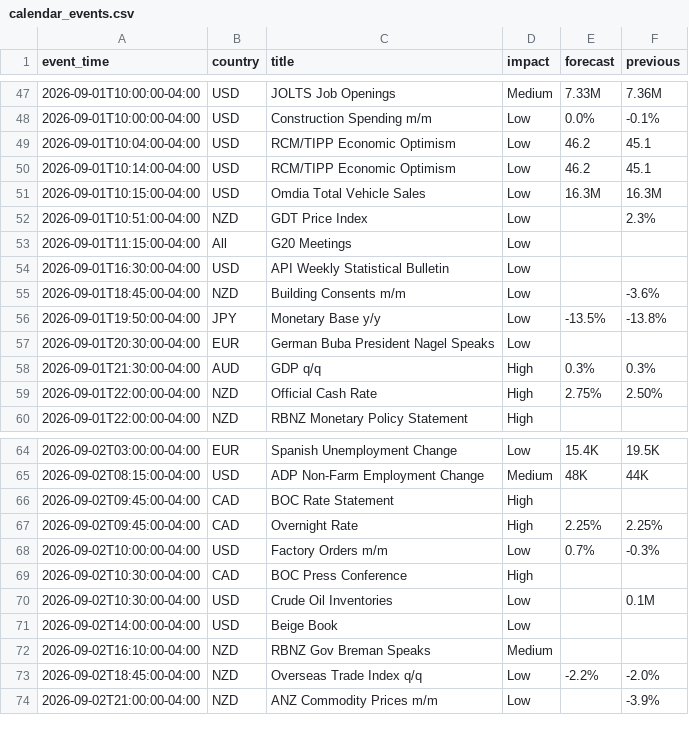
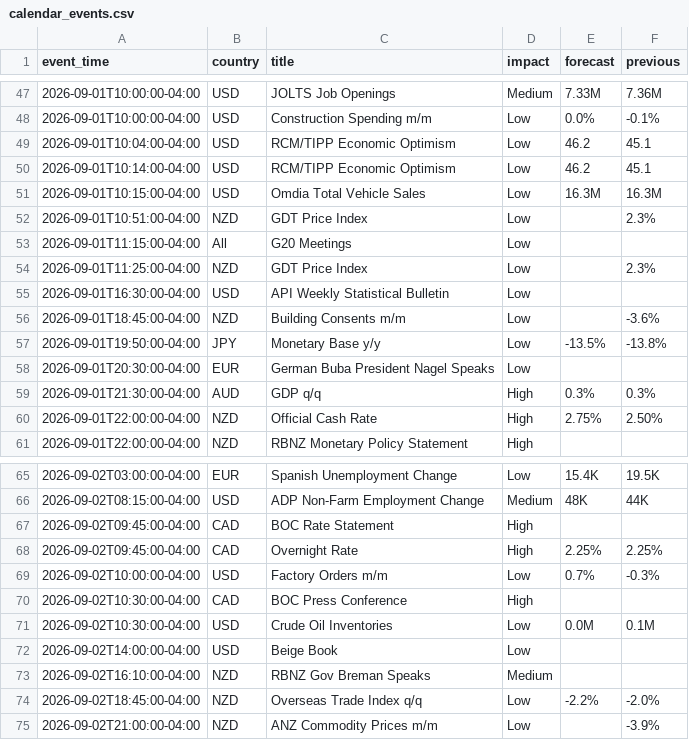
Before and after one commit to ChrisHo0317/Local_Dashboard, a CSV file: data/calendar_events.csv, drawn as a sheet; only a part is shown, gaps mark what is left out.

```diff
--- a/data/calendar_events.csv
+++ b/data/calendar_events.csv
@@ -53,2 +53,3 @@ event_time,country,title,impact,forecast,previous
 2026-09-01T11:15:00-04:00,All,G20 Meetings,Low,,
+2026-09-01T11:25:00-04:00,NZD,GDT Price Index,Low,,2.3%
 2026-09-01T16:30:00-04:00,USD,API Weekly Statistical Bulletin,Low,,
@@ -69,3 +70,3 @@ event_time,country,title,impact,forecast,previous
 2026-09-02T10:30:00-04:00,CAD,BOC Press Conference,High,,
-2026-09-02T10:30:00-04:00,USD,Crude Oil Inventories,Low,,0.1M
+2026-09-02T10:30:00-04:00,USD,Crude Oil Inventories,Low,0.0M,0.1M
 2026-09-02T14:00:00-04:00,USD,Beige Book,Low,,
```
Also changed, not shown: 10 other files.
